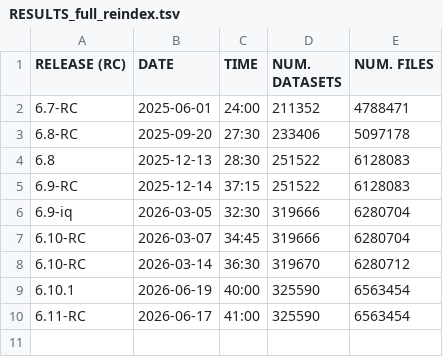
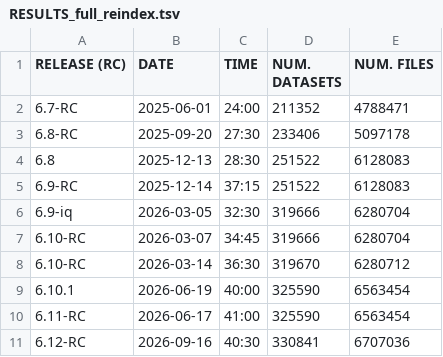
Before and after one commit to IQSS/dataverse.harvard.edu, a TSV file: performance/releases/reindex/RESULTS_full_reindex.tsv, drawn as a sheet; the diff names each change by its address in the sheet, - before the commit and + after, or states it on an @@ line.

Commit message:
Checking in the full reindex result for 6.12-RC (directly into master)

```diff
--- a/performance/releases/reindex/RESULTS_full_reindex.tsv
+++ b/performance/releases/reindex/RESULTS_full_reindex.tsv
+row 11: 6.12-RC | 2026-09-16 | 40:30 | 330841 | 6707036
```
